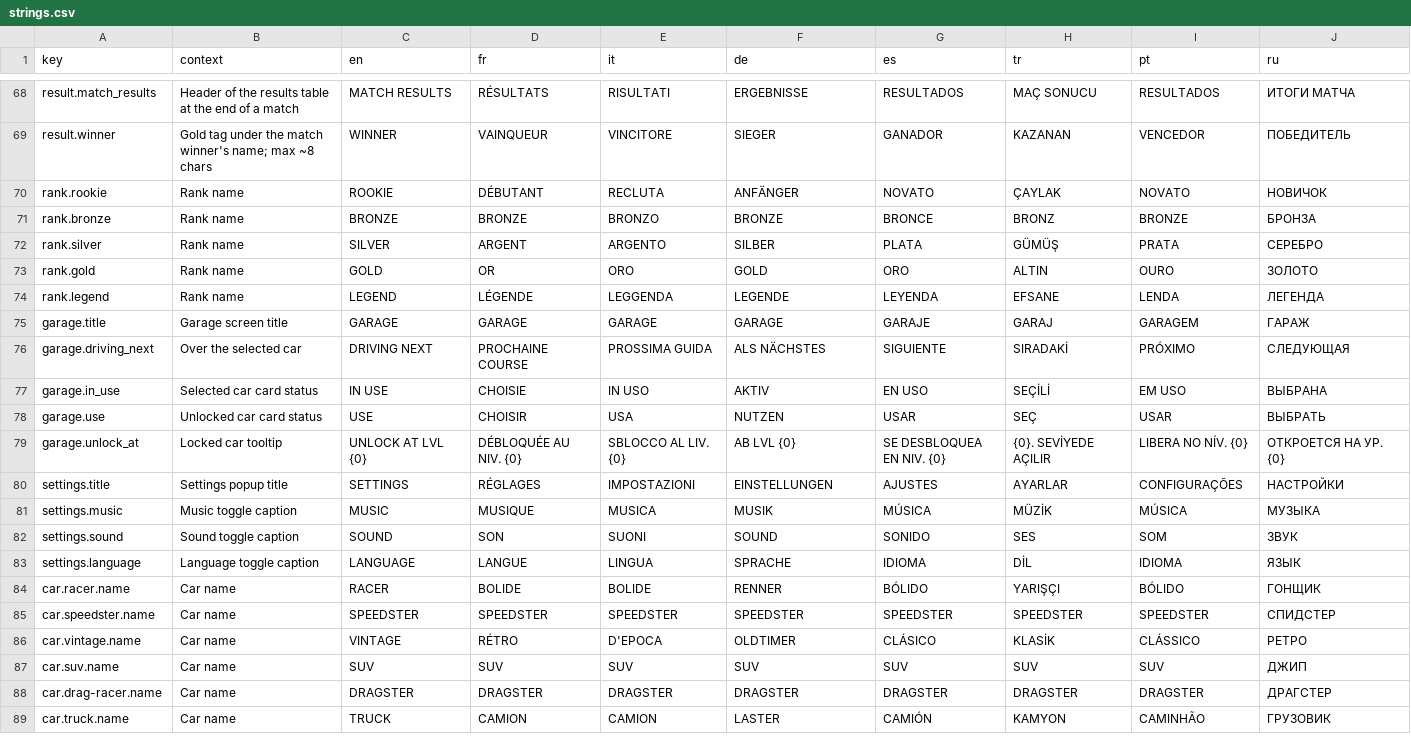
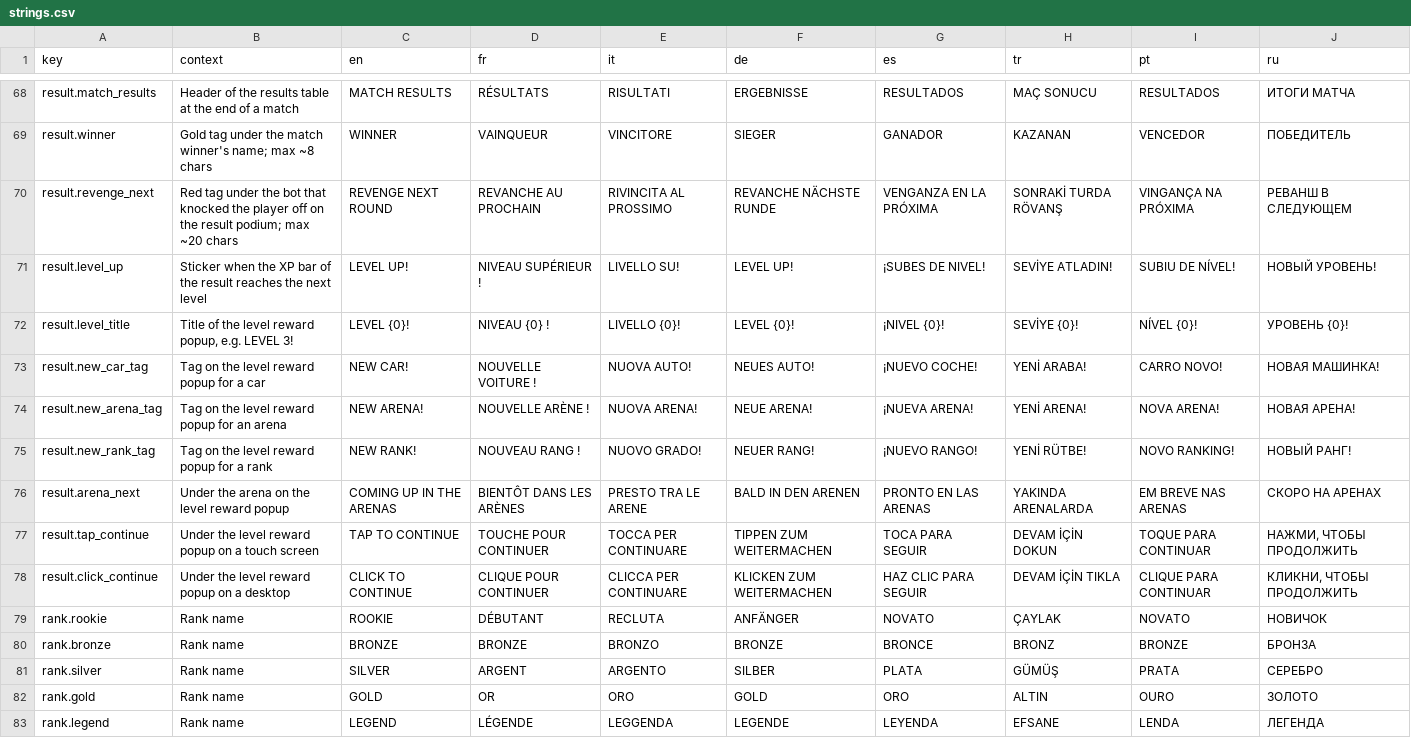
Before and after one commit to Bugord/Poki-Toy-Car-Bumper-Arena, a CSV file: Assets/Localization/strings.csv, drawn as a sheet; only a part is shown, gaps mark what is left out; the shorter side is filled out with more unchanged rows; the diff names each change by its address in the sheet, - before the commit and + after, or states it on an @@ line.

Commit message:
Podium after a round, and the XP as a bar, a reward popup, then the track

```diff
--- a/Assets/Localization/strings.csv
+++ b/Assets/Localization/strings.csv
+row 70: result.revenge_next | Red tag under the bot that knocked the player off on the result podium; max ~20 chars | REVENGE NEXT ROUND | REVANCHE AU PROCHAIN | RIVINCITA AL PROSSIMO | REVANCHE NÄCHSTE RUNDE | VENGANZA EN LA PRÓXIMA | SONRAKİ TURDA RÖVANŞ | VINGANÇA NA PRÓXIMA | РЕВАНШ В СЛЕДУЮЩЕМ
+row 71: result.level_up | Sticker when the XP bar of the result reaches the next level | LEVEL UP! | NIVEAU SUPÉRIEUR ! | LIVELLO SU! | LEVEL UP! | ¡SUBES DE NIVEL! | SEVİYE ATLADIN! | SUBIU DE NÍVEL! | НОВЫЙ УРОВЕНЬ!
+row 72: result.level_title | Title of the level reward popup, e.g. LEVEL 3! | LEVEL {0}! | NIVEAU {0} ! | LIVELLO {0}! | LEVEL {0}! | ¡NIVEL {0}! | SEVİYE {0}! | NÍVEL {0}! | УРОВЕНЬ {0}!
+row 73: result.new_car_tag | Tag on the level reward popup for a car | NEW CAR! | NOUVELLE VOITURE ! | NUOVA AUTO! | NEUES AUTO! | ¡NUEVO COCHE! | YENİ ARABA! | CARRO NOVO! | НОВАЯ МАШИНКА!
+row 74: result.new_arena_tag | Tag on the level reward popup for an arena | NEW ARENA! | NOUVELLE ARÈNE ! | NUOVA ARENA! | NEUE ARENA! | ¡NUEVA ARENA! | YENİ ARENA! | NOVA ARENA! | НОВАЯ АРЕНА!
+row 75: result.new_rank_tag | Tag on the level reward popup for a rank | NEW RANK! | NOUVEAU RANG ! | NUOVO GRADO! | NEUER RANG! | ¡NUEVO RANGO! | YENİ RÜTBE! | NOVO RANKING! | НОВЫЙ РАНГ!
+row 76: result.arena_next | Under the arena on the level reward popup | COMING UP IN THE ARENAS | BIENTÔT DANS LES ARÈNES | PRESTO TRA LE ARENE | BALD IN DEN ARENEN | PRONTO EN LAS ARENAS | YAKINDA ARENALARDA | EM BREVE NAS ARENAS | СКОРО НА АРЕНАХ
+row 77: result.tap_continue | Under the level reward popup on a touch screen | TAP TO CONTINUE | TOUCHE POUR CONTINUER | TOCCA PER CONTINUARE | TIPPEN ZUM WEITERMACHEN | TOCA PARA SEGUIR | DEVAM İÇİN DOKUN | TOQUE PARA CONTINUAR | НАЖМИ, ЧТОБЫ ПРОДОЛЖИТЬ
+row 78: result.click_continue | Under the level reward popup on a desktop | CLICK TO CONTINUE | CLIQUE POUR CONTINUER | CLICCA PER CONTINUARE | KLICKEN ZUM WEITERMACHEN | HAZ CLIC PARA SEGUIR | DEVAM İÇİN TIKLA | CLIQUE PARA CONTINUAR | КЛИКНИ, ЧТОБЫ ПРОДОЛЖИТЬ
```
Also changed, not shown: 9 other files.
